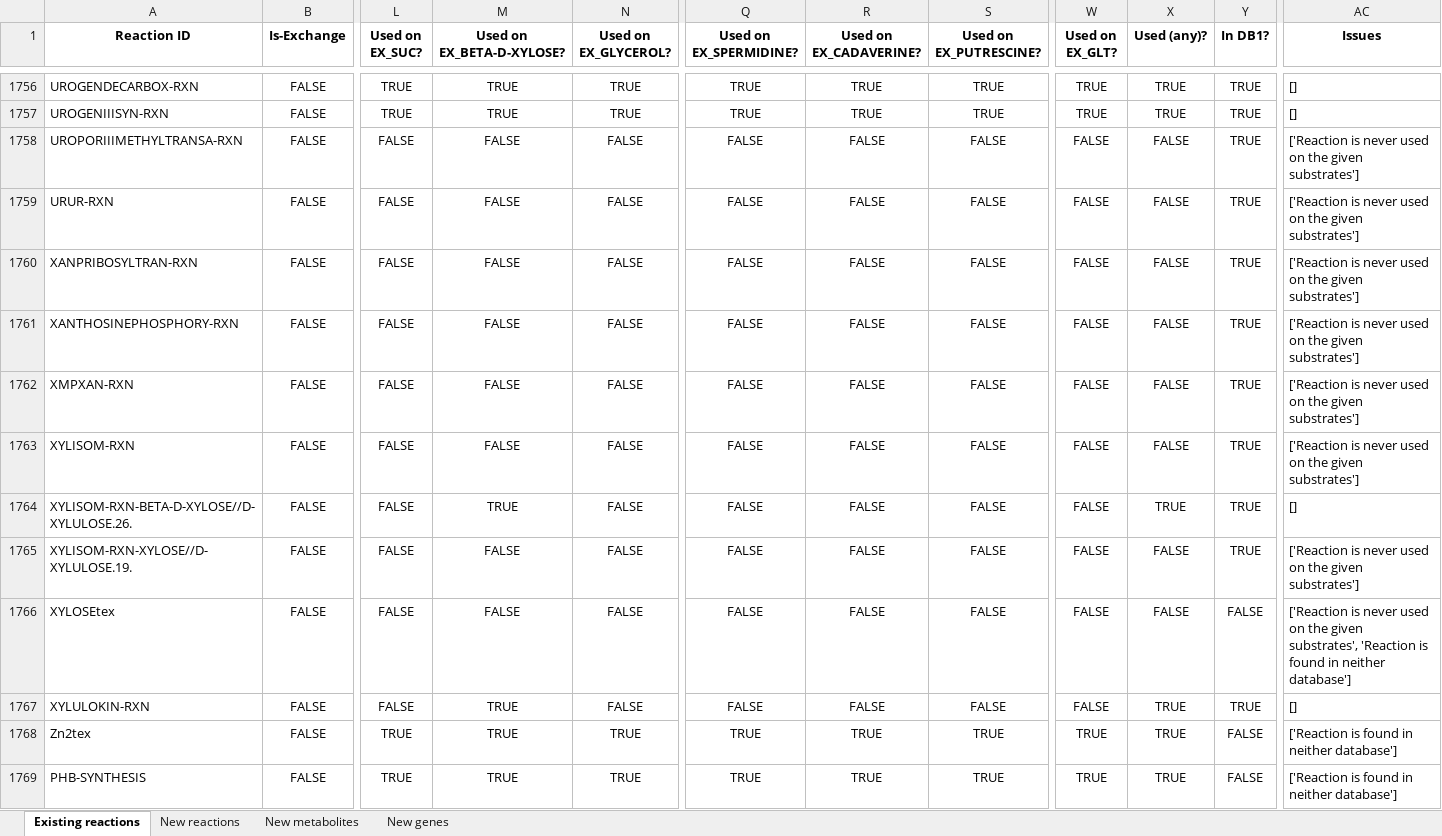
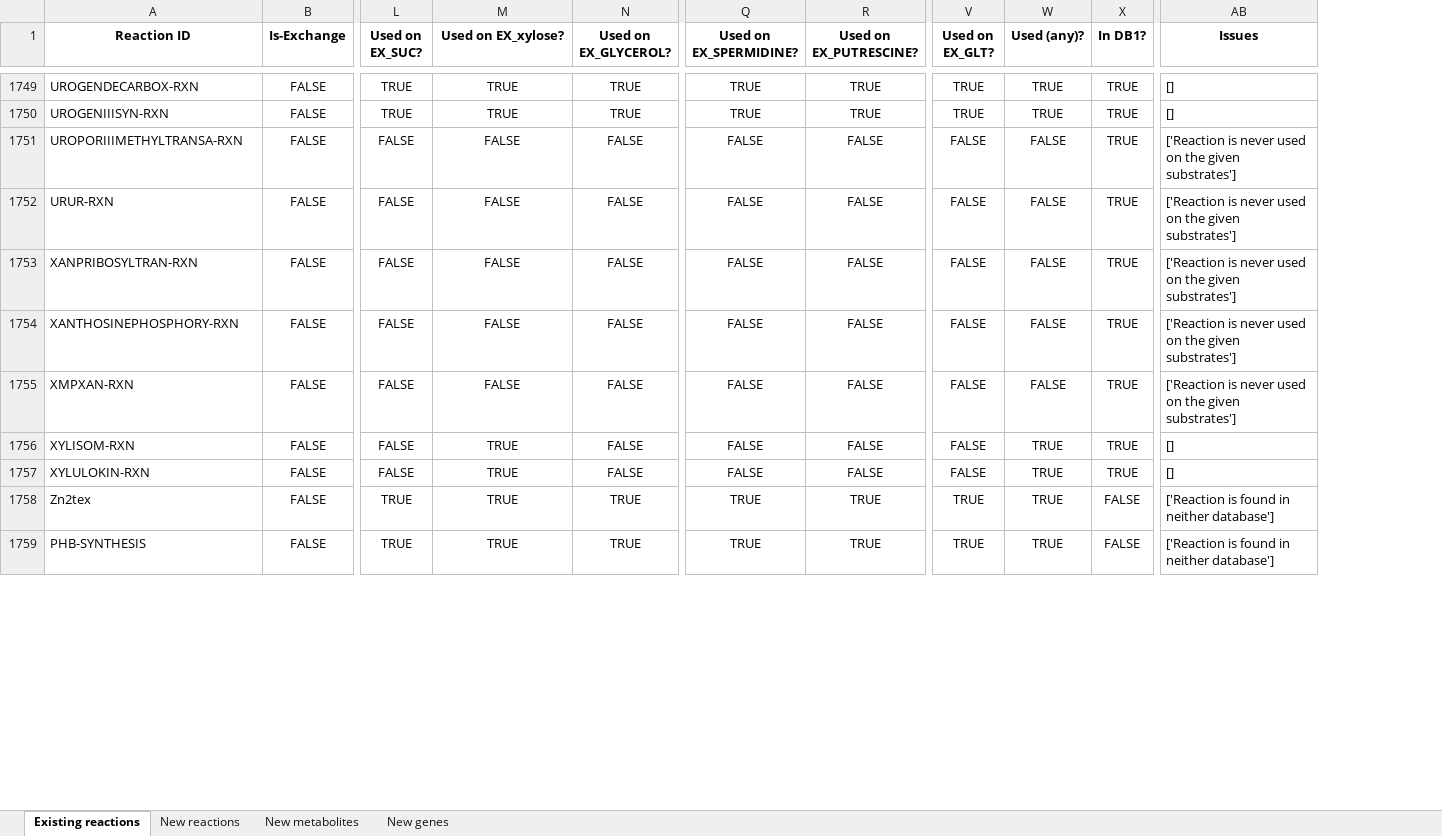
Before and after one commit to C-CoMP-STC/rpom-fba, an Excel workbook: model_building/biocyc_update_pipeline/templates/template.xlsx, sheet Existing reactions, drawn as a sheet; only a part is shown, gaps mark what is left out; values as stored, in another font and other column widths than the file's, no borders; removed rows and columns are numbered as before the commit, all else as after; rows hold the shown columns only; the diff covers the shown part only; the diff names each change by its address in the sheet, - before the commit and + after, or states it on an @@ line.

Commit message:
Xylose and ribose duplicate fixes

```diff
--- a/model_building/biocyc_update_pipeline/templates/template.xlsx (sheet Existing reactions)
+++ b/model_building/biocyc_update_pipeline/templates/template.xlsx (sheet Existing reactions)
-column R (Used on EX_CADAVERINE?), rows 1756-1763: TRUE | TRUE | FALSE | FALSE | FALSE | FALSE | FALSE | FALSE; rows 1767-1769: FALSE | TRUE | TRUE
-M1: Used on EX_BETA-D-XYLOSE?
+M1: Used on EX_xylose?
-M1756 (Used on EX_xylose?): FALSE
+M1756 (Used on EX_xylose?): TRUE
-W1756 (Used (any)?): FALSE
+W1756 (Used (any)?): TRUE
-AB1756 (Issues): ['Reaction is never used on the given substrates']
+AB1756 (Issues): []
-row 1764: XYLISOM-RXN-BETA-D-XYLOSE//D-XYLULOSE.26. | FALSE | FALSE | TRUE | FALSE | FALSE | FALSE | FALSE | FALSE | TRUE | TRUE | []
-row 1765: XYLISOM-RXN-XYLOSE//D-XYLULOSE.19. | FALSE | FALSE | FALSE | FALSE | FALSE | FALSE | FALSE | FALSE | FALSE | TRUE | ['Reaction is never used on the given substrates']
-row 1766: XYLOSEtex | FALSE | FALSE | FALSE | FALSE | FALSE | FALSE | FALSE | FALSE | FALSE | FALSE | ['Reaction is never used on the given substrates', 'Reaction is found in neither database']
```
Also changed, not shown: 5 removed rows, 2 moved rows and 926 edited cells elsewhere in this sheet, sheet New genes, sheet New reactions, sheet New metabolites, 18 other files.
